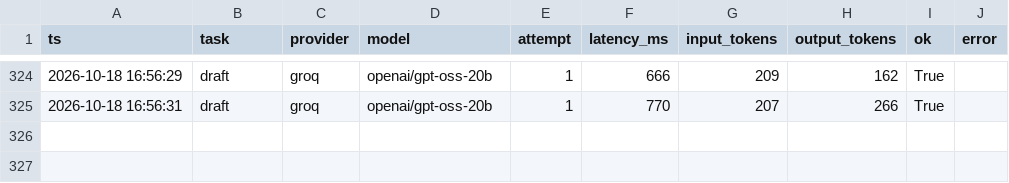
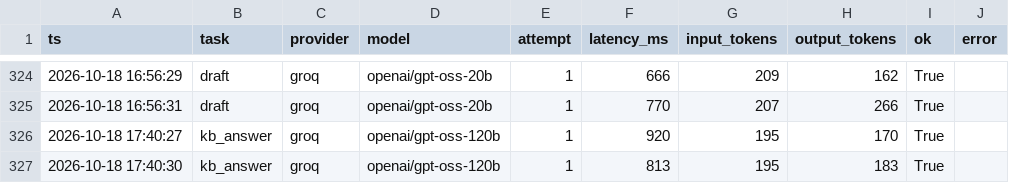
Before and after one commit to rajkumarprog/ai-tech-consultant, a CSV file: shared/llm_log.csv, drawn as a sheet; only a part is shown, gaps mark what is left out.

```diff
--- a/shared/llm_log.csv
+++ b/shared/llm_log.csv
@@ -325 +325,3 @@ ts,task,provider,model,attempt,latency_ms,input_tokens,output_tokens,ok,error
 2026-10-18 16:56:31,draft,groq,openai/gpt-oss-20b,1,770,207,266,True,
+2026-10-18 17:40:27,kb_answer,groq,openai/gpt-oss-120b,1,920,195,170,True,
+2026-10-18 17:40:30,kb_answer,groq,openai/gpt-oss-120b,1,813,195,183,True,
```
Also changed, not shown: 9 other files.
